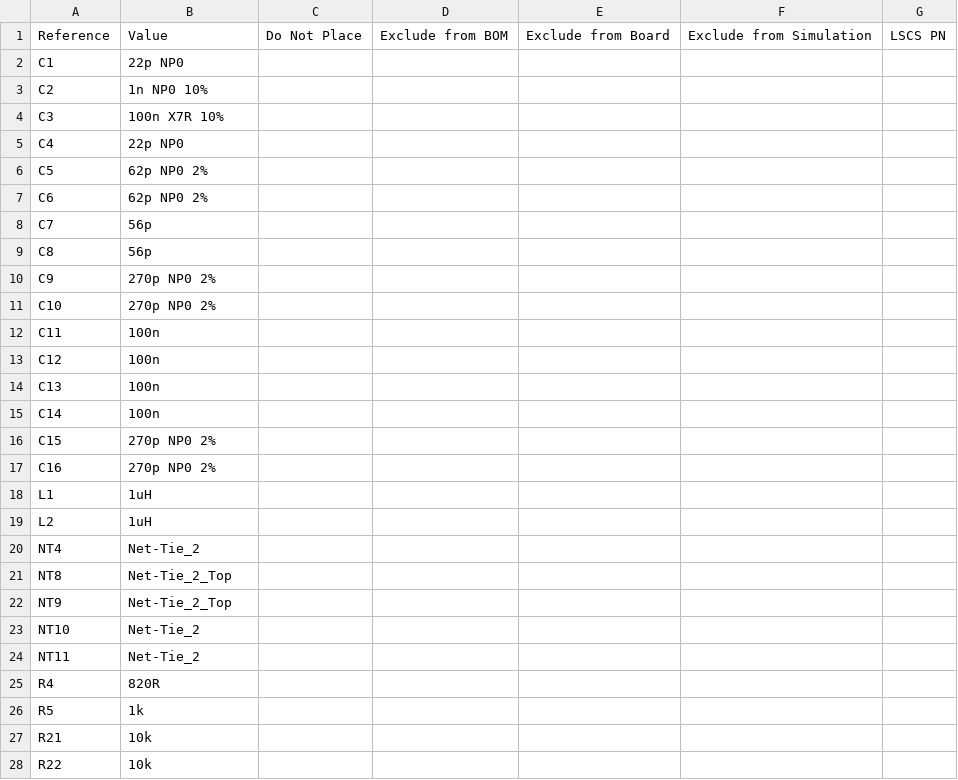
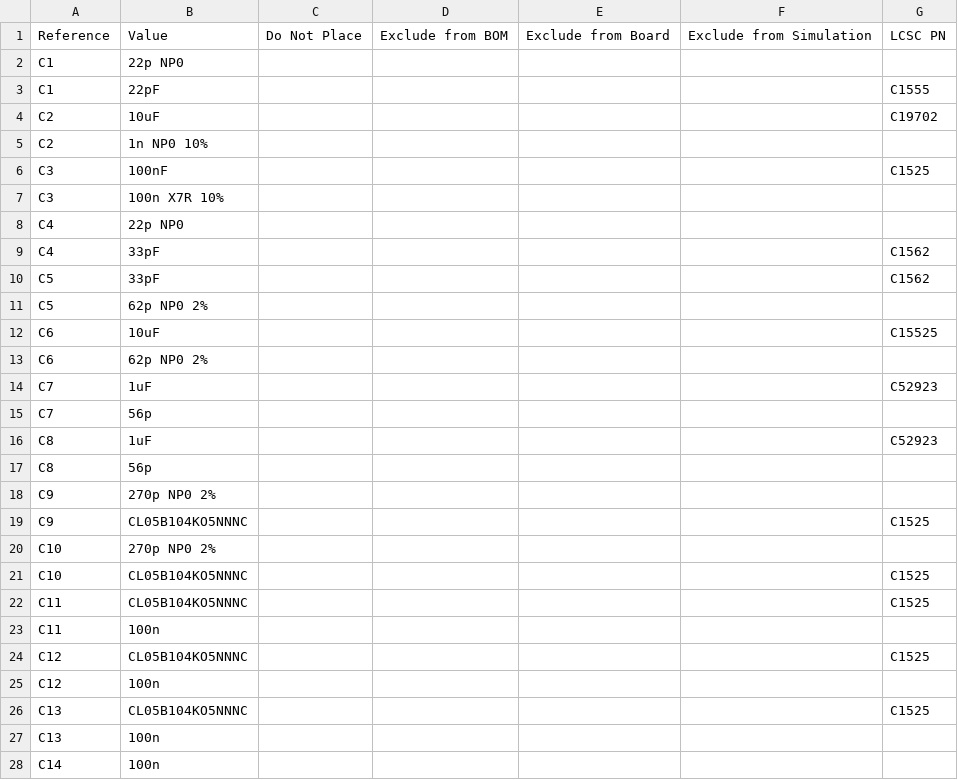
Before and after one commit to enolf/CC3501-project-hardware, a CSV file: CC3501-project-hardware.csv, drawn as a sheet; only a part is shown; the shorter side is filled out with more unchanged rows; the diff covers the shown part only.

```diff
--- a/CC3501-project-hardware.csv
+++ b/CC3501-project-hardware.csv
@@ -1,14 +1,27 @@
-"Reference","Value","Do Not Place","Exclude from BOM","Exclude from Board","Exclude from Simulation","LSCS PN"
+"Reference","Value","Do Not Place","Exclude from BOM","Exclude from Board","Exclude from Simulation","LCSC PN"
 "C1","22p NP0","","","","",""
+"C1","22pF","","","","","C1555"
+"C2","10uF","","","","","C19702"
 "C2","1n NP0 10%","","","","",""
+"C3","100nF","","","","","C1525"
 "C3","100n X7R 10%","","","","",""
 "C4","22p NP0","","","","",""
+"C4","33pF","","","","","C1562"
+"C5","33pF","","","","","C1562"
 "C5","62p NP0 2%","","","","",""
+"C6","10uF","","","","","C15525"
 "C6","62p NP0 2%","","","","",""
+"C7","1uF","","","","","C52923"
 "C7","56p","","","","",""
+"C8","1uF","","","","","C52923"
 "C8","56p","","","","",""
 "C9","270p NP0 2%","","","","",""
+"C9","CL05B104KO5NNNC","","","","","C1525"
 "C10","270p NP0 2%","","","","",""
+"C10","CL05B104KO5NNNC","","","","","C1525"
+"C11","CL05B104KO5NNNC","","","","","C1525"
 "C11","100n","","","","",""
+"C12","CL05B104KO5NNNC","","","","","C1525"
 "C12","100n","","","","",""
+"C13","CL05B104KO5NNNC","","","","","C1525"
 "C13","100n","","","","",""
```
Also changed, not shown: 49 added rows elsewhere in this file, 7 other files.
